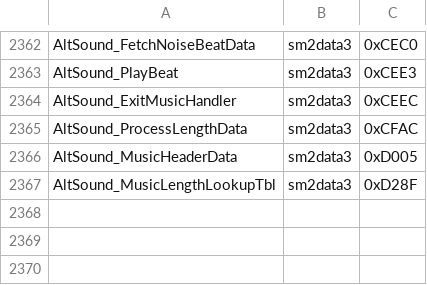
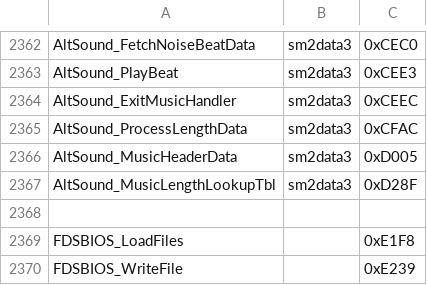
Before and after one commit to nukep/smb-vanilla-port, a CSV file: data/smb2j_code_labels.csv, drawn as a sheet; only a part is shown, gaps mark what is left out.

```diff
--- a/data/smb2j_code_labels.csv
+++ b/data/smb2j_code_labels.csv
@@ -2367 +2367,4 @@ AltSound_MusicHeaderData        ,sm2data3,0xD005
 AltSound_MusicLengthLookupTbl   ,sm2data3,0xD28F
+
+FDSBIOS_LoadFiles               ,,0xE1F8
+FDSBIOS_WriteFile               ,,0xE239
```
Also changed, not shown: 9 other files.
